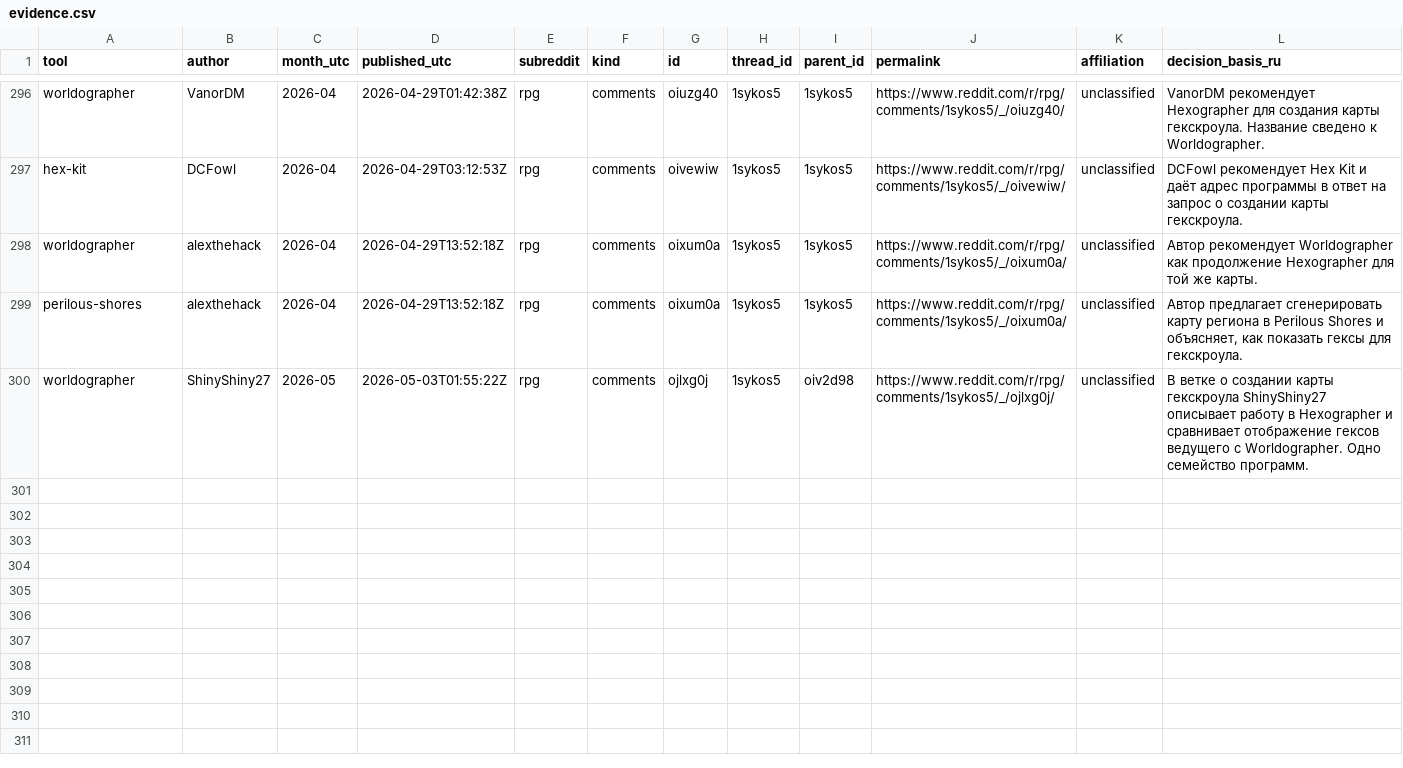
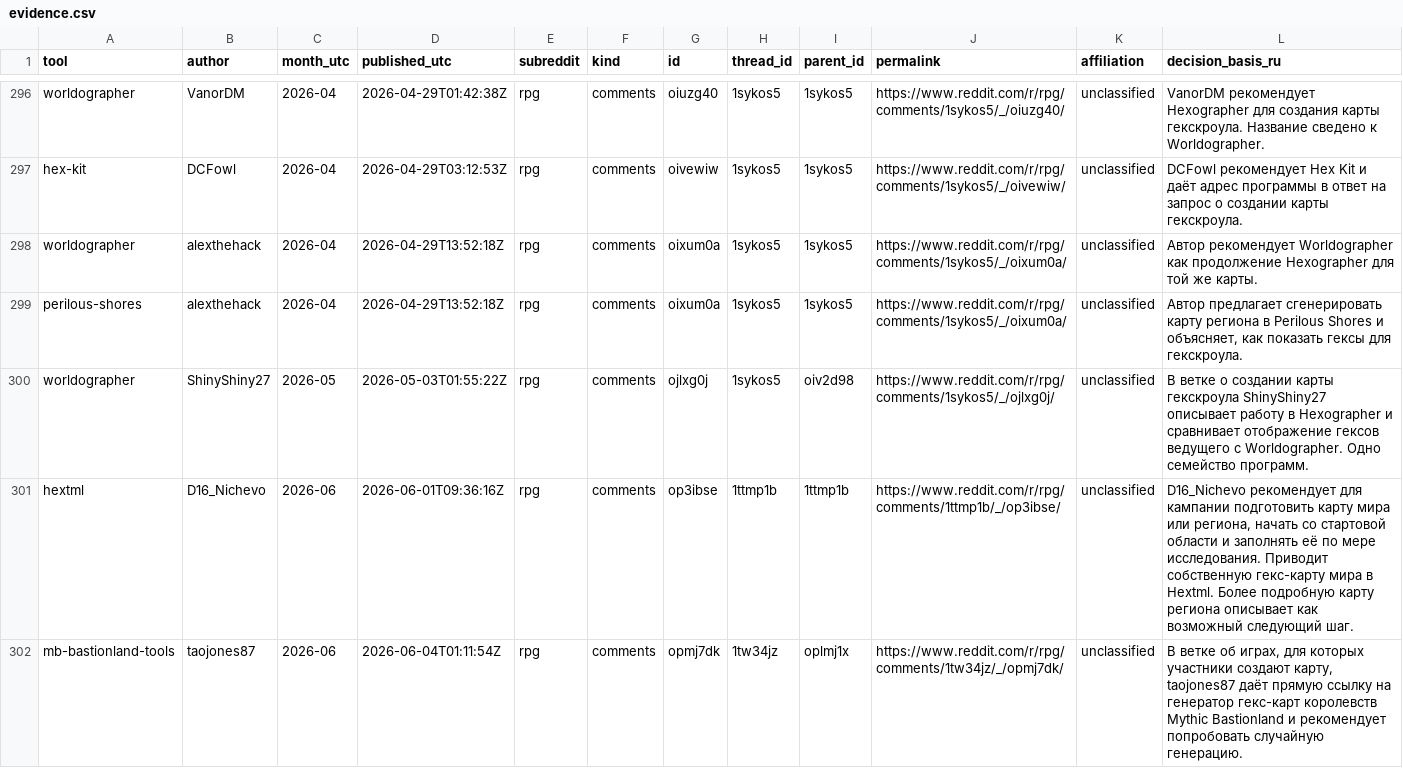
Before and after one commit to YuriyEmelyanov/Hexcrawl, a CSV file: agent-work/research/reddit-map-tools/hex-only/evidence.csv, drawn as a sheet; only a part is shown, gaps mark what is left out.

```diff
--- a/agent-work/research/reddit-map-tools/hex-only/evidence.csv
+++ b/agent-work/research/reddit-map-tools/hex-only/evidence.csv
@@ -300 +300,3 @@ perilous-shores,alexthehack,2026-04,2026-04-29T13:52:18Z,rpg,comments,oixum0a,1s
 worldographer,ShinyShiny27,2026-05,2026-05-03T01:55:22Z,rpg,comments,ojlxg0j,1sykos5,oiv2d98,https://www.reddit.com/r/rpg/comments/1sykos5/_/ojlxg0j/,unclassified,В ветке о создании карты гекскроула ShinyShiny27 описывает работу в Hexographer и сравнивает отображение гексов ведущего с Worldographer. Одно семейство программ.
+hextml,D16_Nichevo,2026-06,2026-06-01T09:36:16Z,rpg,comments,op3ibse,1ttmp1b,1ttmp1b,https://www.reddit.com/r/rpg/comments/1ttmp1b/_/op3ibse/,unclassified,"D16_Nichevo рекомендует для кампании подготовить карту мира или региона, начать со стартовой области и заполнять её по мере исследования. Приводит собственную гекс-карту мира в Hextml. Более подробную карту региона описывает как возможный следующий шаг."
+mb-bastionland-tools,taojones87,2026-06,2026-06-04T01:11:54Z,rpg,comments,opmj7dk,1tw34jz,oplmj1x,https://www.reddit.com/r/rpg/comments/1tw34jz/_/opmj7dk/,unclassified,"В ветке об играх, для которых участники создают карту, taojones87 даёт прямую ссылку на генератор гекс-карт королевств Mythic Bastionland и рекомендует попробовать случайную генерацию."
```
Also changed, not shown: agent-work/research/reddit-map-tools/evidence.csv, agent-work/research/reddit-map-tools/hex-only/context-review.csv, 15 other files.
